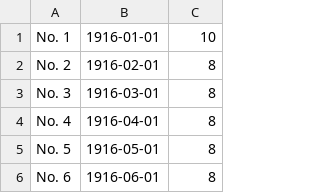
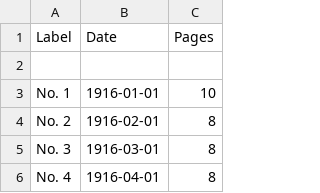
Before and after one commit to Princeton-CDH/bmtnsprings-visualization, a TSV file: data/sic-currency.tsv, drawn as a sheet; only a part is shown; the shorter side is filled out with more unchanged rows; the diff names each change by its address in the sheet, - before the commit and + after, or states it on an @@ line.

Commit message:
added labels; created file for RAW

```diff
--- a/data/sic-currency.tsv
+++ b/data/sic-currency.tsv
+row 1: Label | Date | Pages
+row 2: (empty)
```
Also changed, not shown: 1 other file.
